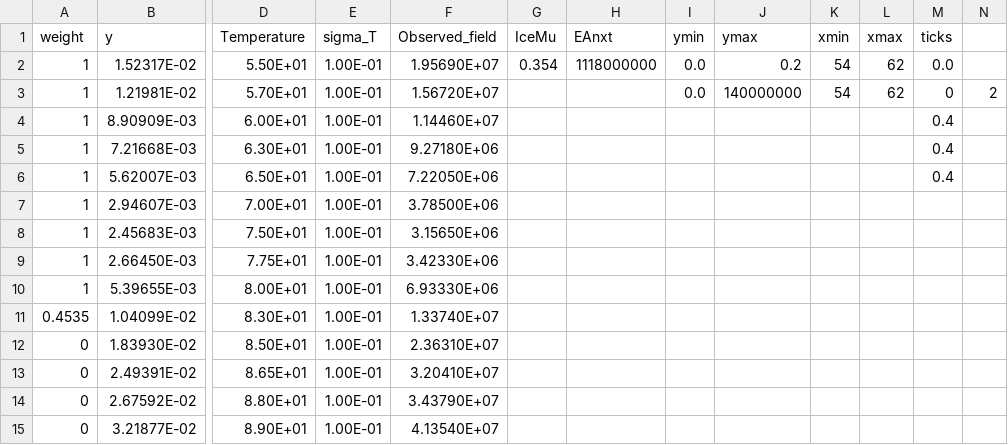
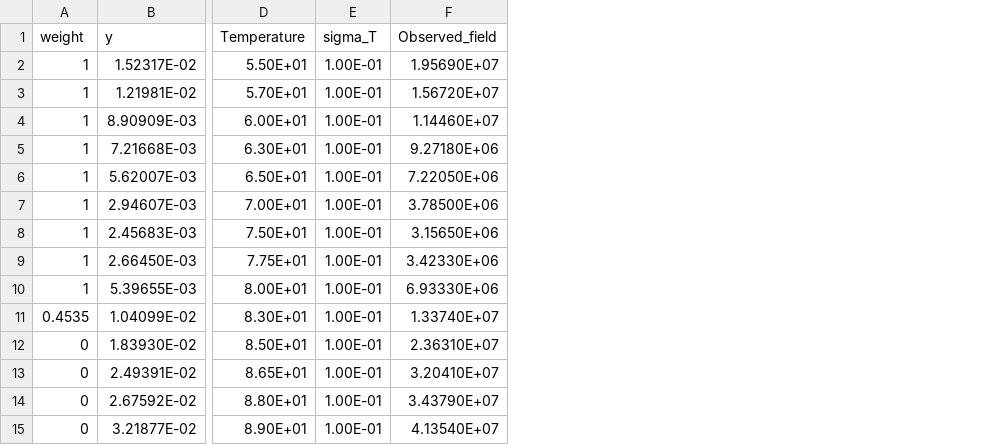
Before and after one commit to cassidy-andrew/Hidden-Singularities, a CSV file: Data/DataFor_CisMF.csv, drawn as a sheet; only a part is shown, gaps mark what is left out; the diff names each change by its address in the sheet, - before the commit and + after, or states it on an @@ line.

```diff
--- a/Data/DataFor_CisMF.csv
+++ b/Data/DataFor_CisMF.csv
-column G (IceMu), row 2: 0.354
-column H (EAnxt), row 2: 1118000000
-column I (ymin), rows 2-3: 0.0 | 0.0
-column J (ymax), rows 2-3: 0.2 | 140000000
-column K (xmin), rows 2-3: 54 | 54
-column L (xmax), rows 2-3: 62 | 62
-column M (ticks), rows 2-6: 0.0 | 0 | 0.4 | 0.4 | 0.4
-column N, row 3: 2
```
Also changed, not shown: 2 other files.
